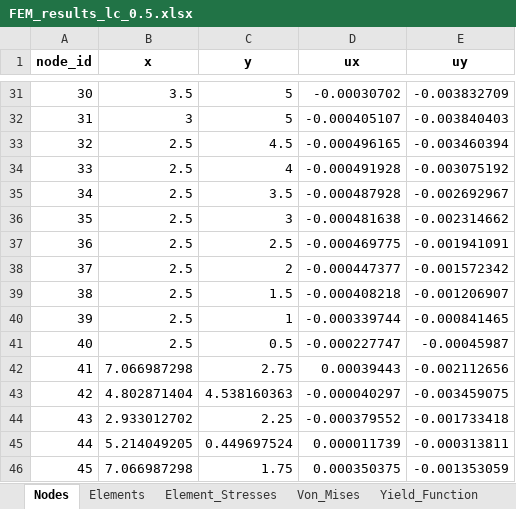
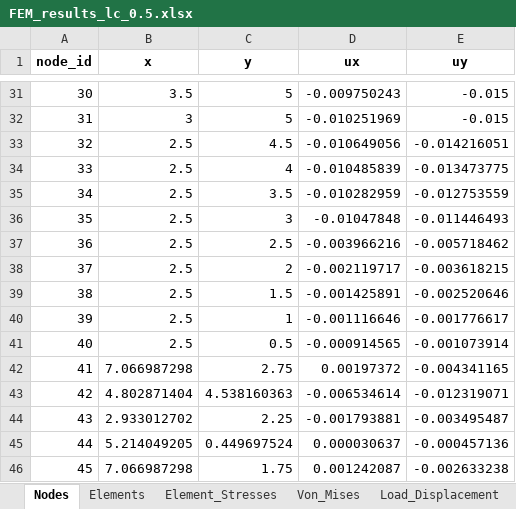
Before and after one commit to thomaitz/Nonlinear-FEM-Elastoplasticity-Softening, an Excel workbook: FEM_results_lc_0.5.xlsx, sheet Nodes, drawn as a sheet; only a part is shown, gaps mark what is left out; values as stored, in another font and other column widths than the file's, no borders; the diff covers the shown part only; the diff names each change by its address in the sheet, - before the commit and + after, or states it on an @@ line.

```diff
--- a/FEM_results_lc_0.5.xlsx (sheet Nodes)
+++ b/FEM_results_lc_0.5.xlsx (sheet Nodes)
-sheet tab: Yield_Function
+sheet tab: Load_Displacement
-D31 (ux): -0.00030702
+D31 (ux): -0.009750243
-E31 (uy): -0.003832709
+E31 (uy): -0.015
-D32 (ux): -0.000405107
+D32 (ux): -0.010251969
-E32 (uy): -0.003840403
+E32 (uy): -0.015
-D33 (ux): -0.000496165
+D33 (ux): -0.010649056
-E33 (uy): -0.003460394
+E33 (uy): -0.014216051
-D34 (ux): -0.000491928
+D34 (ux): -0.010485839
-E34 (uy): -0.003075192
+E34 (uy): -0.013473775
-D35 (ux): -0.000487928
+D35 (ux): -0.010282959
-E35 (uy): -0.002692967
+E35 (uy): -0.012753559
-D36 (ux): -0.000481638
+D36 (ux): -0.01047848
-E36 (uy): -0.002314662
+E36 (uy): -0.011446493
-D37 (ux): -0.000469775
+D37 (ux): -0.003966216
-E37 (uy): -0.001941091
+E37 (uy): -0.005718462
-D38 (ux): -0.000447377
+D38 (ux): -0.002119717
-E38 (uy): -0.001572342
+E38 (uy): -0.003618215
-D39 (ux): -0.000408218
+D39 (ux): -0.001425891
-E39 (uy): -0.001206907
+E39 (uy): -0.002520646
-D40 (ux): -0.000339744
+D40 (ux): -0.001116646
-E40 (uy): -0.000841465
+E40 (uy): -0.001776617
-D41 (ux): -0.000227747
+D41 (ux): -0.000914565
-E41 (uy): -0.00045987
+E41 (uy): -0.001073914
-D42 (ux): 0.00039443
+D42 (ux): 0.00197372
-E42 (uy): -0.002112656
+E42 (uy): -0.004341165
-D43 (ux): -0.000040297
+D43 (ux): -0.006534614
-E43 (uy): -0.003459075
+E43 (uy): -0.012319071
-D44 (ux): -0.000379552
+D44 (ux): -0.001793881
-E44 (uy): -0.001733418
+E44 (uy): -0.003495487
-D45 (ux): 0.000011739
+D45 (ux): 0.000030637
-E45 (uy): -0.000313811
+E45 (uy): -0.000457136
-D46 (ux): 0.000350375
+D46 (ux): 0.001242087
-E46 (uy): -0.001353059
+E46 (uy): -0.002633238
```
Also changed, not shown: 234 edited cells elsewhere in this sheet, sheet Element_Stresses, sheet Load_Displacement, sheet Von_Mises, 5 other files.
